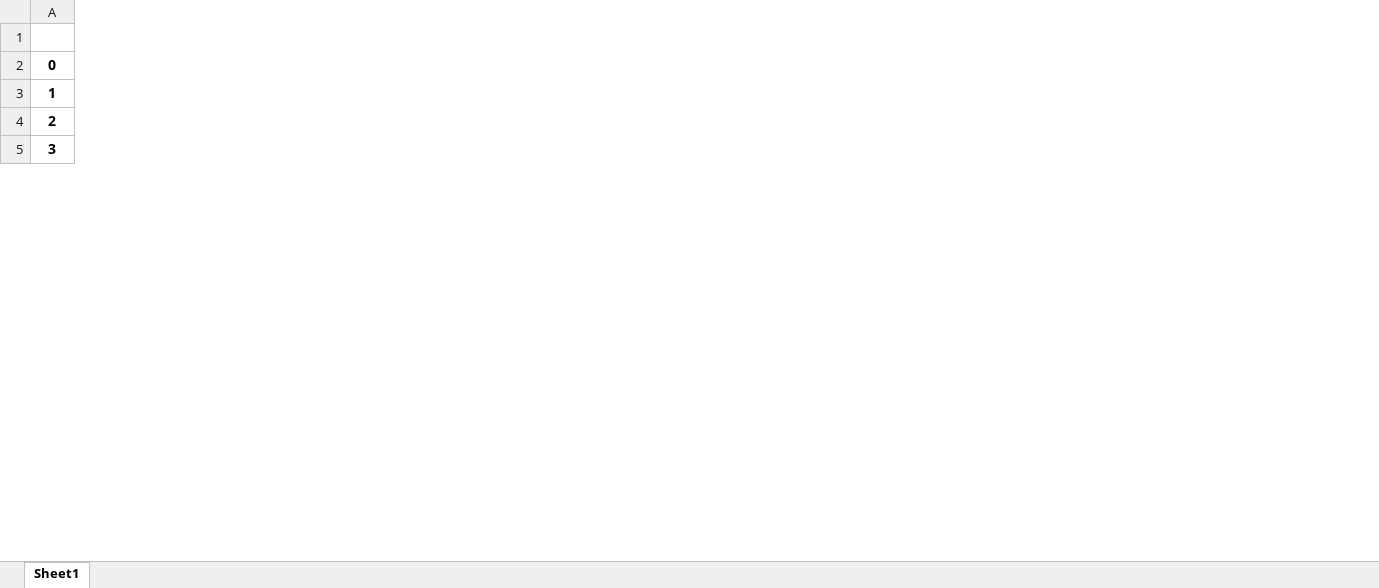
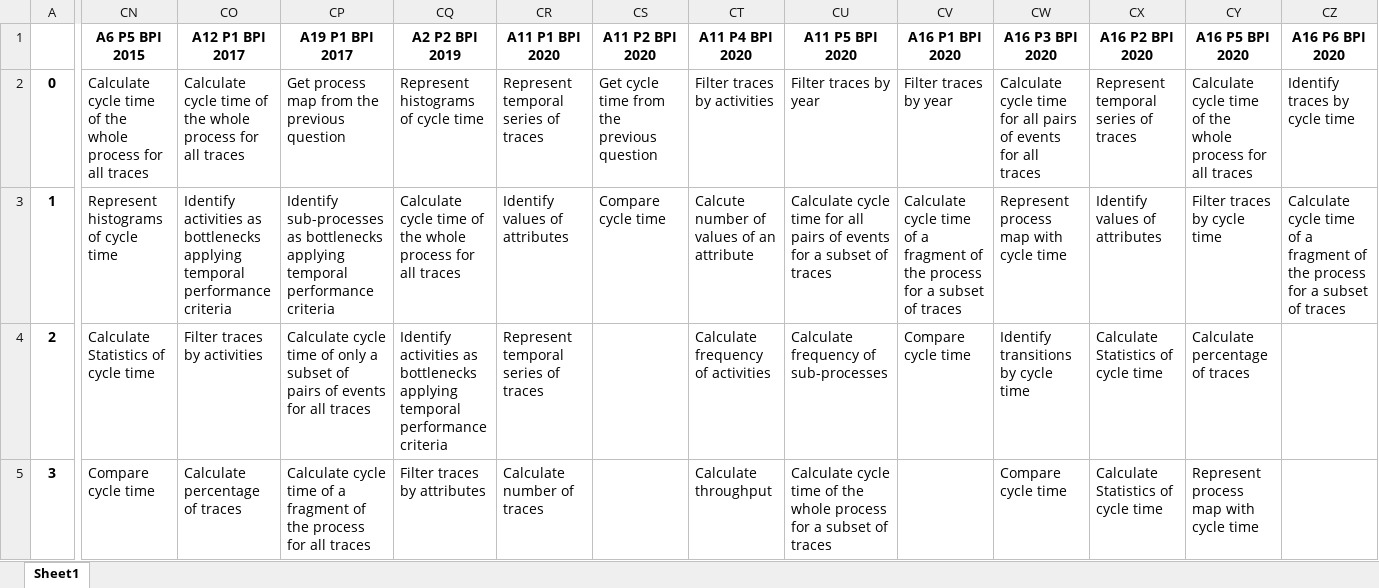
Before and after one commit to isa-group/bpi-challenge-performance-analysis, an Excel workbook: grouped table of annotations.xlsx, sheet Sheet1, drawn as a sheet; only a part is shown, gaps mark what is left out; values as stored, in another font and other column widths than the file's, no borders; the diff covers the shown part only; the diff names each change by its address in the sheet, - before the commit and + after, or states it on an @@ line.

Commit message:
Updated version of the data

```diff
--- a/grouped table of annotations.xlsx (sheet Sheet1)
+++ b/grouped table of annotations.xlsx (sheet Sheet1)
+column CN (A6 P5 BPI 2015), rows 2-5: Calculate cycle time of the whole process for all traces | Represent histograms of cycle time | Calculate Statistics of cycle time | Compare cycle time
+column CO (A12 P1 BPI 2017), rows 2-5: Calculate cycle time of the whole process for all traces | Identify activities as bottlenecks applying temporal performance criteria | Filter traces by activities | Calculate percentage of traces
+column CP (A19 P1 BPI 2017), rows 2-5: Get process map from the previous question | Identify sub-processes as bottlenecks applying temporal performance criteria | Calculate cycle time of only a subset of pairs of events for all traces | Calculate cycle time of a fragment of the process for all traces
+column CQ (A2 P2 BPI 2019), rows 2-5: Represent histograms of cycle time | Calculate cycle time of the whole process for all traces | Identify activities as bottlenecks applying temporal performance criteria | Filter traces by attributes
+column CR (A11 P1 BPI 2020), rows 2-5: Represent temporal series of traces | Identify values of attributes | Represent temporal series of traces | Calculate number of traces
+column CS (A11 P2 BPI 2020), rows 2-3: Get cycle time from the previous question | Compare cycle time
+column CT (A11 P4 BPI 2020), rows 2-5: Filter traces by activities | Calcute number of values of an attribute | Calculate frequency of activities | Calculate throughput
+column CU (A11 P5 BPI 2020), rows 2-5: Filter traces by year | Calculate cycle time for all pairs of events for a subset of traces | Calculate frequency of sub-processes | Calculate cycle time of the whole process for a subset of traces
+column CV (A16 P1 BPI 2020), rows 2-4: Filter traces by year | Calculate cycle time of a fragment of the process for a subset of traces | Compare cycle time
+column CW (A16 P3 BPI 2020), rows 2-5: Calculate cycle time for all pairs of events for all traces | Represent process map with cycle time | Identify transitions by cycle time | Compare cycle time
+column CX (A16 P2 BPI 2020), rows 2-5: Represent temporal series of traces | Identify values of attributes | Calculate Statistics of cycle time | Calculate Statistics of cycle time
+column CY (A16 P5 BPI 2020), rows 2-5: Calculate cycle time of the whole process for all traces | Filter traces by cycle time | Calculate percentage of traces | Represent process map with cycle time
+column CZ (A16 P6 BPI 2020), rows 2-3: Identify traces by cycle time | Calculate cycle time of a fragment of the process for a subset of traces
```
Also changed, not shown: 33 added rows, 23 added columns and 4 edited cells elsewhere in this sheet, 2 other files.
